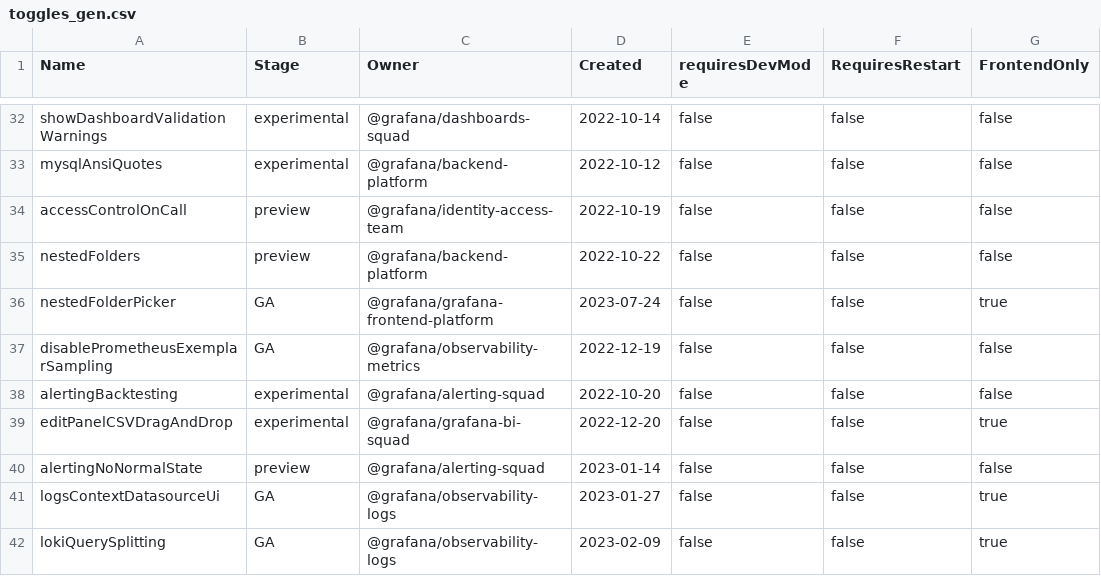
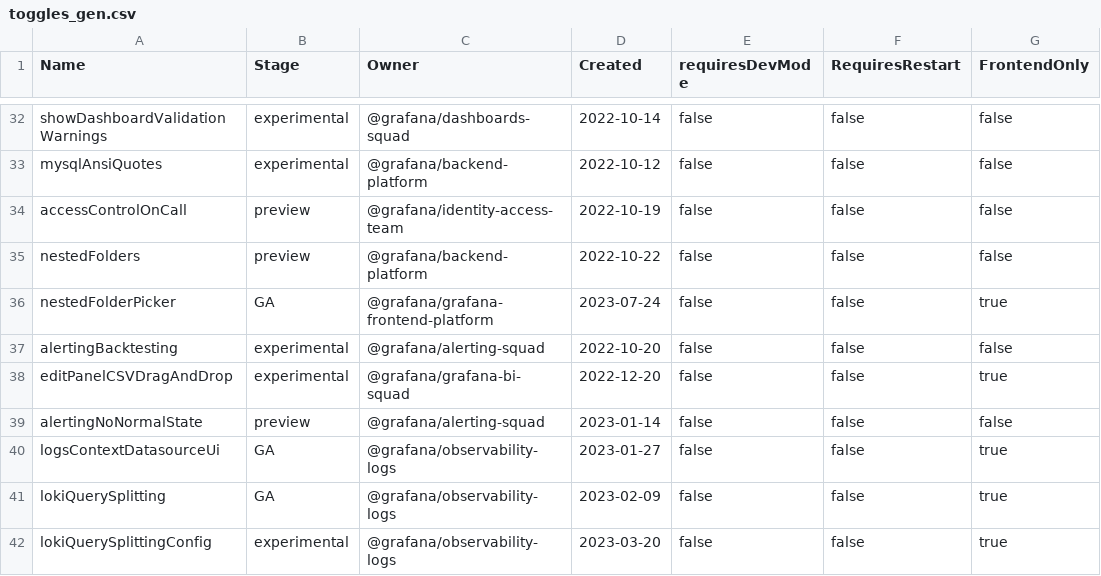
Before and after one commit to storpool/grafana, a CSV file: pkg/services/featuremgmt/toggles_gen.csv, drawn as a sheet; only a part is shown, gaps mark what is left out; the shorter side is filled out with more unchanged rows; the diff names each change by its address in the sheet, - before the commit and + after, or states it on an @@ line.

Commit message:
Chore: Remove disablePrometheusExemplarSampling feature toggle (#81579)
remove disablePrometheusExemplarSampling ft

```diff
--- a/pkg/services/featuremgmt/toggles_gen.csv
+++ b/pkg/services/featuremgmt/toggles_gen.csv
-row 37: disablePrometheusExemplarSampling | GA | @grafana/observability-metrics | 2022-12-19 | false | false | false
```
Also changed, not shown: 5 other files.
